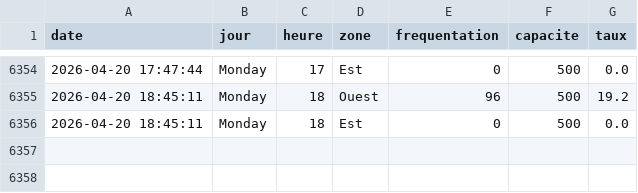
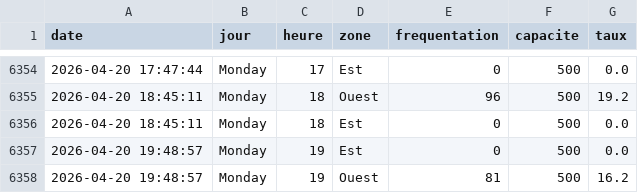
Before and after one commit to WilliamOlivers/piscine-scrapper, a CSV file: historique_piscine.csv, drawn as a sheet; only a part is shown, gaps mark what is left out; the diff names each change by its address in the sheet, - before the commit and + after, or states it on an @@ line.

```diff
--- a/historique_piscine.csv
+++ b/historique_piscine.csv
+row 6357: 2026-04-20 19:48:57 | Monday | 19 | Est | 0 | 500 | 0.0
+row 6358: 2026-04-20 19:48:57 | Monday | 19 | Ouest | 81 | 500 | 16.2
```
